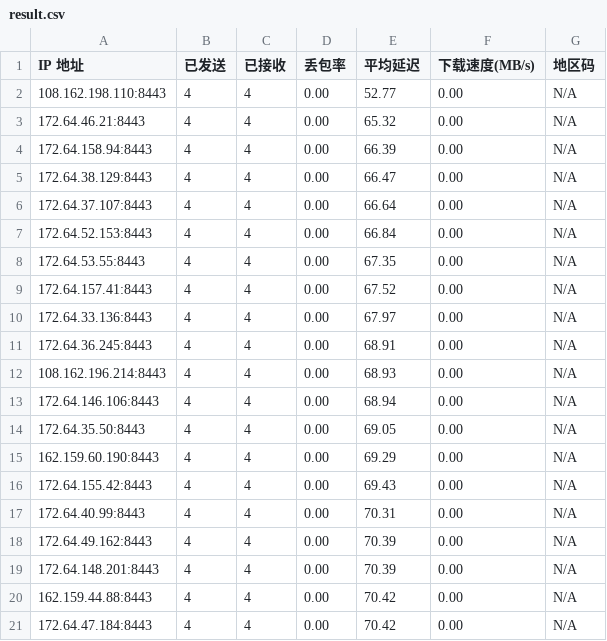
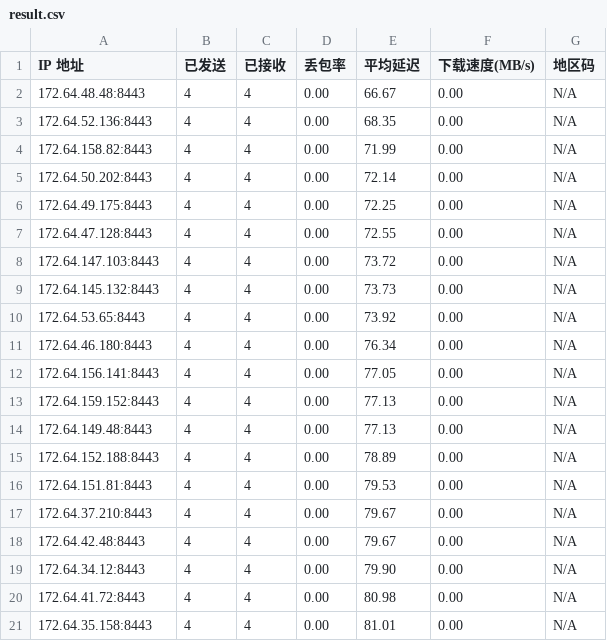
Before and after one commit to genequ/cfst, a CSV file: result.csv, drawn as a sheet.

Commit message:
CFST results 2025-09-26 11:45:11

```diff
--- a/result.csv
+++ b/result.csv
@@ -1,21 +1,21 @@
 IP 地址,已发送,已接收,丢包率,平均延迟,下载速度(MB/s),地区码
-108.162.198.110:8443,4,4,0.00,52.77,0.00,N/A
-172.64.46.21:8443,4,4,0.00,65.32,0.00,N/A
-172.64.158.94:8443,4,4,0.00,66.39,0.00,N/A
-172.64.38.129:8443,4,4,0.00,66.47,0.00,N/A
-172.64.37.107:8443,4,4,0.00,66.64,0.00,N/A
-172.64.52.153:8443,4,4,0.00,66.84,0.00,N/A
-172.64.53.55:8443,4,4,0.00,67.35,0.00,N/A
-172.64.157.41:8443,4,4,0.00,67.52,0.00,N/A
-172.64.33.136:8443,4,4,0.00,67.97,0.00,N/A
-172.64.36.245:8443,4,4,0.00,68.91,0.00,N/A
-108.162.196.214:8443,4,4,0.00,68.93,0.00,N/A
-172.64.146.106:8443,4,4,0.00,68.94,0.00,N/A
-172.64.35.50:8443,4,4,0.00,69.05,0.00,N/A
-162.159.60.190:8443,4,4,0.00,69.29,0.00,N/A
-172.64.155.42:8443,4,4,0.00,69.43,0.00,N/A
-172.64.40.99:8443,4,4,0.00,70.31,0.00,N/A
-172.64.49.162:8443,4,4,0.00,70.39,0.00,N/A
-172.64.148.201:8443,4,4,0.00,70.39,0.00,N/A
-162.159.44.88:8443,4,4,0.00,70.42,0.00,N/A
-172.64.47.184:8443,4,4,0.00,70.42,0.00,N/A
+172.64.48.48:8443,4,4,0.00,66.67,0.00,N/A
+172.64.52.136:8443,4,4,0.00,68.35,0.00,N/A
+172.64.158.82:8443,4,4,0.00,71.99,0.00,N/A
+172.64.50.202:8443,4,4,0.00,72.14,0.00,N/A
+172.64.49.175:8443,4,4,0.00,72.25,0.00,N/A
+172.64.47.128:8443,4,4,0.00,72.55,0.00,N/A
+172.64.147.103:8443,4,4,0.00,73.72,0.00,N/A
+172.64.145.132:8443,4,4,0.00,73.73,0.00,N/A
+172.64.53.65:8443,4,4,0.00,73.92,0.00,N/A
+172.64.46.180:8443,4,4,0.00,76.34,0.00,N/A
+172.64.156.141:8443,4,4,0.00,77.05,0.00,N/A
+172.64.159.152:8443,4,4,0.00,77.13,0.00,N/A
+172.64.149.48:8443,4,4,0.00,77.13,0.00,N/A
+172.64.152.188:8443,4,4,0.00,78.89,0.00,N/A
+172.64.151.81:8443,4,4,0.00,79.53,0.00,N/A
+172.64.37.210:8443,4,4,0.00,79.67,0.00,N/A
+172.64.42.48:8443,4,4,0.00,79.67,0.00,N/A
+172.64.34.12:8443,4,4,0.00,79.90,0.00,N/A
+172.64.41.72:8443,4,4,0.00,80.98,0.00,N/A
+172.64.35.158:8443,4,4,0.00,81.01,0.00,N/A
```
